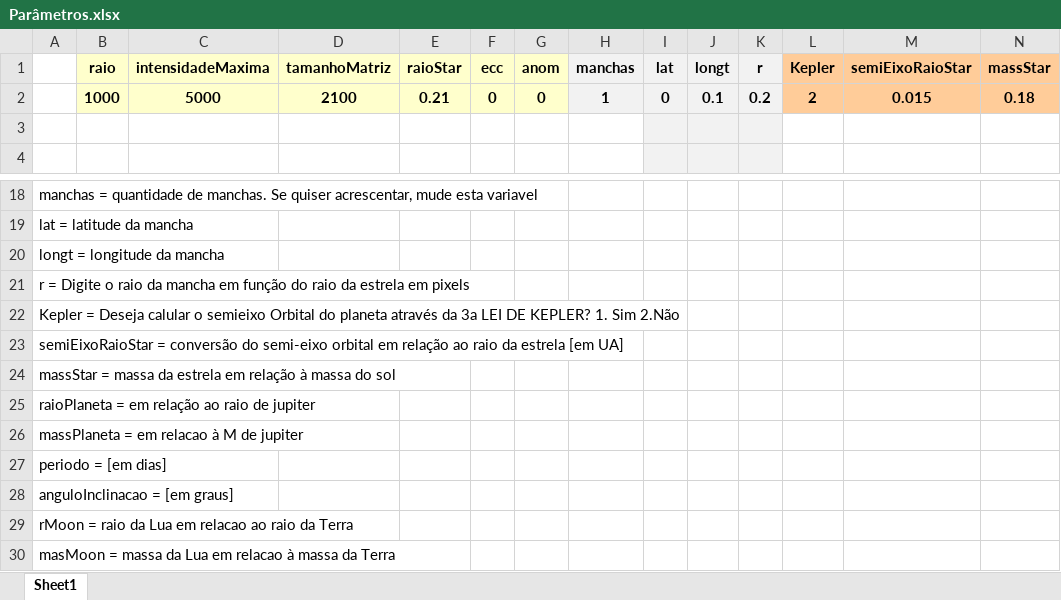
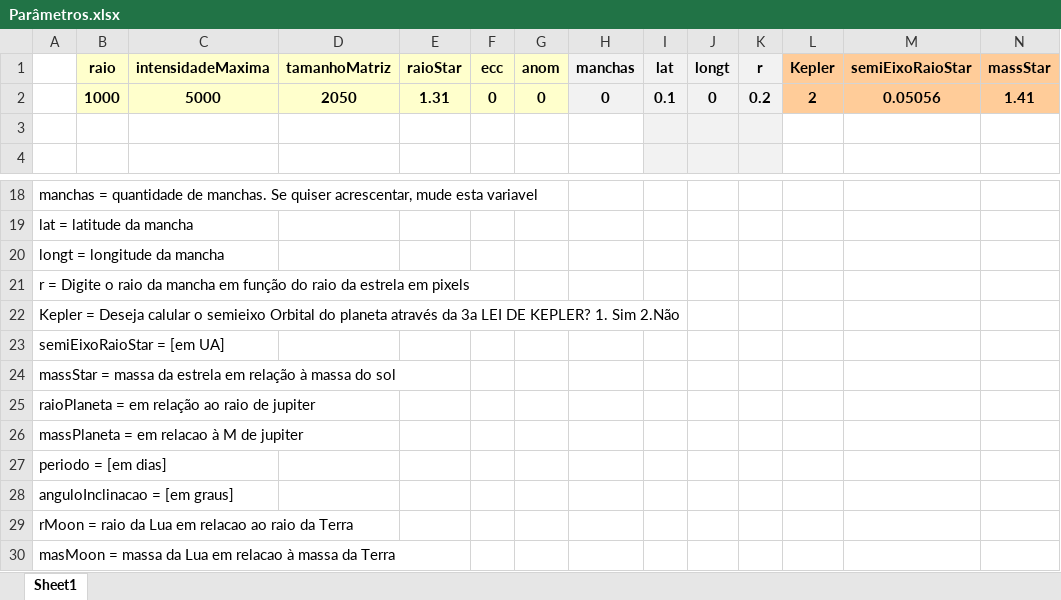
Before and after one commit to ViktorSumida/ECLIPSE-X-lambda, an Excel workbook: Parâmetros.xlsx, sheet Sheet1, drawn as a sheet; only a part is shown, gaps mark what is left out; values as stored, in another font and other column widths than the file's, no borders; removed rows and columns are numbered as before the commit, all else as after; rows hold the shown columns only; the diff names each change by its address in the sheet, - before the commit and + after, or states it on an @@ line.

```diff
--- a/Parâmetros.xlsx (sheet Sheet1)
+++ b/Parâmetros.xlsx (sheet Sheet1)
-row 2:  | 1000 | 5000 | 2100 | 0.21 | 0 | 0 | 1 | 0 | 0.1 | 0.2 | 2 | 0.015 | 0.18
+row 2:  | 1000 | 5000 | 2050 | 1.31 | 0 | 0 | 0 | 0.1 | 0 | 0.2 | 2 | 0.05056 | 1.41
-A23: semiEixoRaioStar = conversão do semi-eixo orbital em relação ao raio da estrela [em UA]
+A23: semiEixoRaioStar = [em UA]
```
Also changed, not shown: ExoCTK_results.xlsx, Parâmetros.WASP101b.xlsx, 4 other files.
